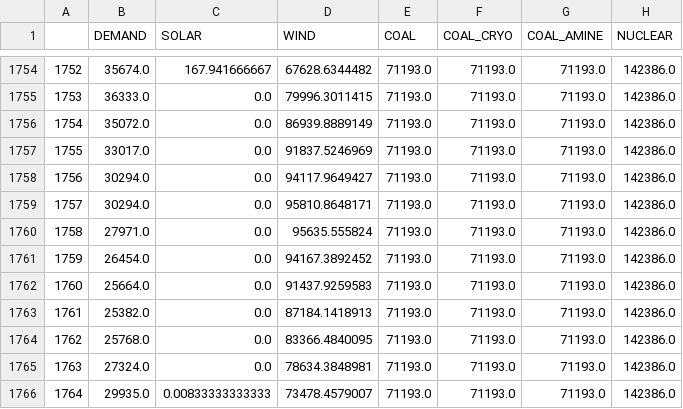
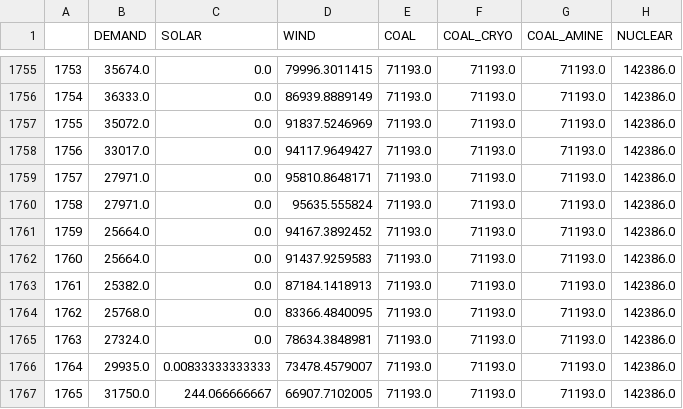
Before and after one commit to google/energysimulation, a CSV file: gridsim/data/profiles/profiles_ercot.csv, drawn as a sheet; only a part is shown, gaps mark what is left out; the shorter side is filled out with more unchanged rows; removed rows and columns are numbered as before the commit, all else as after; the diff covers the shown part only; the diff names each change by its address in the sheet, - before the commit and + after, or states it on an @@ line.

```diff
--- a/gridsim/data/profiles/profiles_ercot.csv
+++ b/gridsim/data/profiles/profiles_ercot.csv
@@ column A renumbered between rows 1737 and 1758 @@
-C1755 (SOLAR): 167.941666667
+C1755 (SOLAR): 0.0
-D1755 (WIND): 67628.6344482
+D1755 (WIND): 79996.3011415
-D1756 (WIND): 79996.3011415
+D1756 (WIND): 86939.8889149
-D1757 (WIND): 86939.8889149
+D1757 (WIND): 91837.5246969
-D1758 (WIND): 91837.5246969
+D1758 (WIND): 94117.9649427
-row 1758: 1756 | 30294.0 | 0.0 | 94117.9649427 | 71193.0 | 71193.0 | 71193.0 | 142386.0
-B1759 (DEMAND): 30294.0
+B1759 (DEMAND): 27971.0
-B1761 (DEMAND): 26454.0
+B1761 (DEMAND): 25664.0
```
Also changed, not shown: 1 added row and 30 edited cells elsewhere in this file, gridsim/data/profiles/profiles_california.csv, gridsim/data/profiles/profiles_carolinas.csv, 13 other files.
